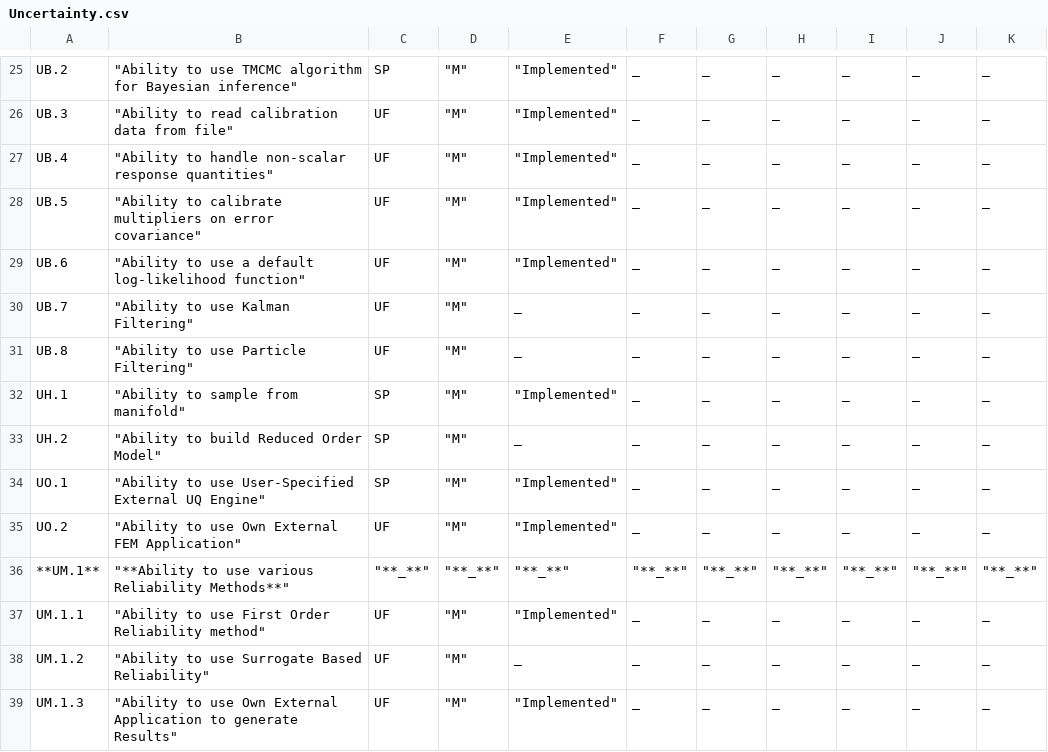
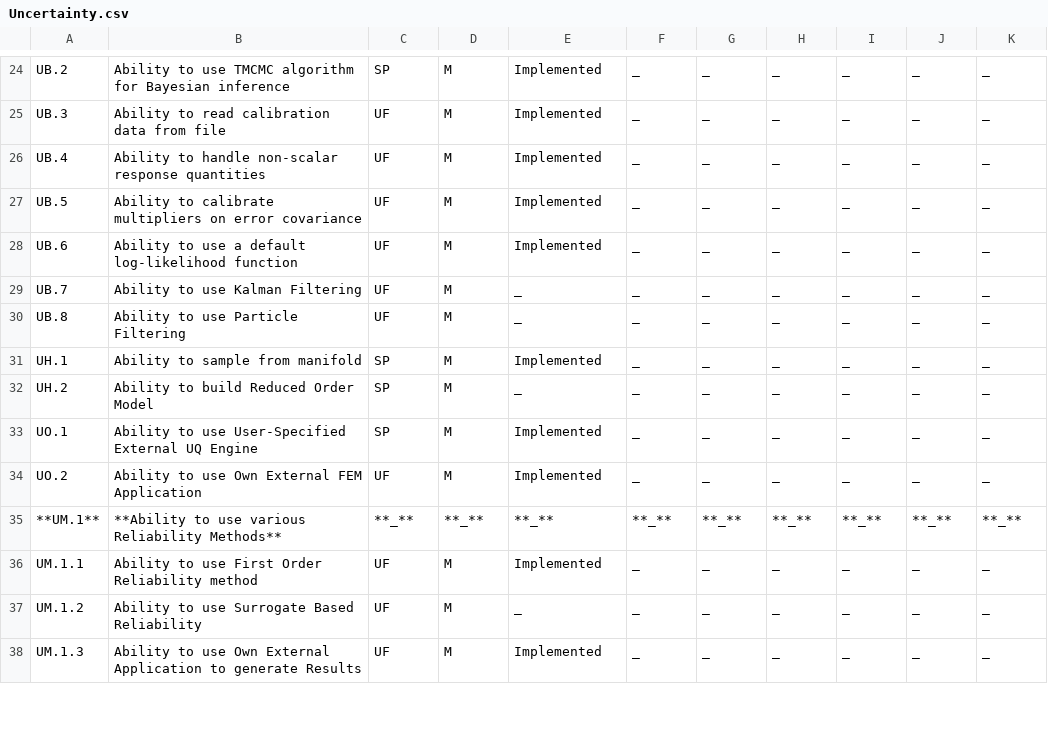
Before and after one commit to NHERI-SimCenter/SimCenterDocumentation, a CSV file: docs/common/reqments/_out/Uncertainty.csv, drawn as a sheet; only a part is shown, gaps mark what is left out; addresses are those after the commit; the diff covers the shown part only; the diff names each change by its address in the sheet, - before the commit and + after, or states it on an @@ line.

```diff
--- a/docs/common/reqments/_out/Uncertainty.csv
+++ b/docs/common/reqments/_out/Uncertainty.csv
-B24: "Ability to use TMCMC algorithm for Bayesian inference"
+B24: Ability to use TMCMC algorithm for Bayesian inference
-D24:D34: "M"
+D24:D34: M
-E24:E28: "Implemented"
+E24:E28: Implemented
-B25: "Ability to read calibration data from file"
+B25: Ability to read calibration data from file
-B26: "Ability to handle non-scalar response quantities"
+B26: Ability to handle non-scalar response quantities
-B27: "Ability to calibrate multipliers on error covariance"
+B27: Ability to calibrate multipliers on error covariance
-B28: "Ability to use a default log-likelihood function"
+B28: Ability to use a default log-likelihood function
-B29: "Ability to use Kalman Filtering"
+B29: Ability to use Kalman Filtering
-B30: "Ability to use Particle Filtering"
+B30: Ability to use Particle Filtering
-B31: "Ability to sample from manifold"
+B31: Ability to sample from manifold
-E31: "Implemented"
+E31: Implemented
-B32: "Ability to build Reduced Order Model"
+B32: Ability to build Reduced Order Model
-B33: "Ability to use User-Specified External UQ Engine"
+B33: Ability to use User-Specified External UQ Engine
-E33:E34: "Implemented"
+E33:E34: Implemented
-B34: "Ability to use Own External FEM Application"
+B34: Ability to use Own External FEM Application
-B35: "**Ability to use various Reliability Methods**"
+B35: **Ability to use various Reliability Methods**
-C35: "**_**"
+C35: **_**
-D35: "**_**"
+D35: **_**
-E35: "**_**"
+E35: **_**
-F35: "**_**"
+F35: **_**
-G35: "**_**"
+G35: **_**
-H35: "**_**"
+H35: **_**
-I35: "**_**"
+I35: **_**
-J35: "**_**"
+J35: **_**
-K35: "**_**"
+K35: **_**
-B36: "Ability to use First Order Reliability method"
+B36: Ability to use First Order Reliability method
-D36:D38: "M"
+D36:D38: M
-E36: "Implemented"
+E36: Implemented
-B37: "Ability to use Surrogate Based Reliability"
+B37: Ability to use Surrogate Based Reliability
-B38: "Ability to use Own External Application to generate Results"
+B38: Ability to use Own External Application to generate Results
-E38: "Implemented"
+E38: Implemented
```
Also changed, not shown: 1 removed row and 79 edited cells elsewhere in this file, docs/common/reqments/generalQUO-FEM.csv, 1 other file.
